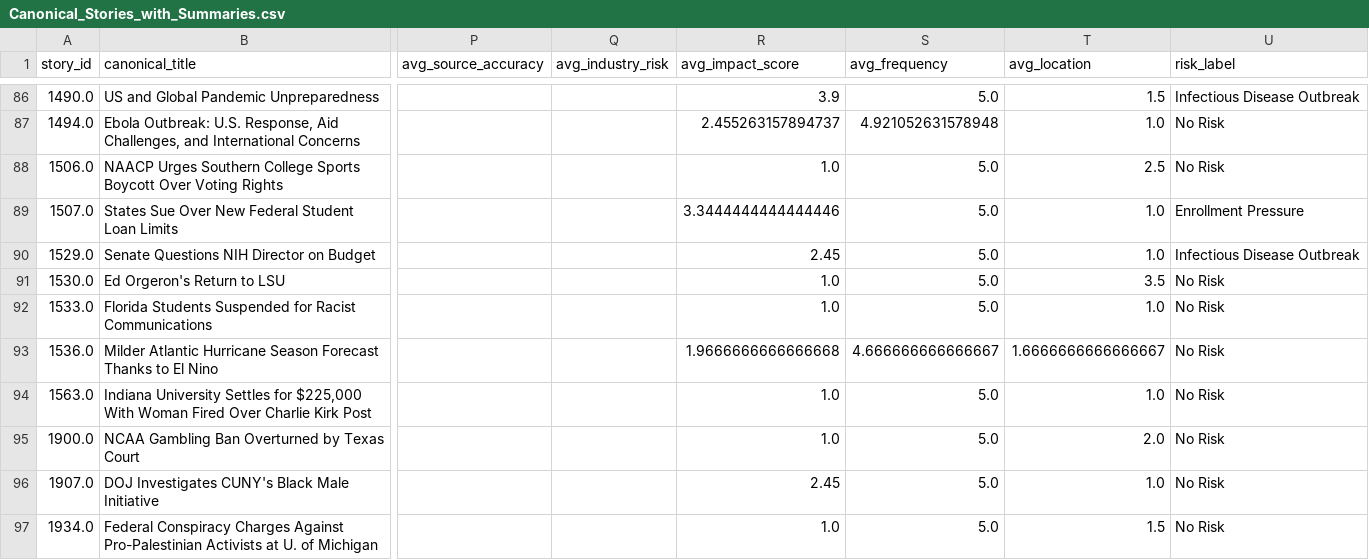
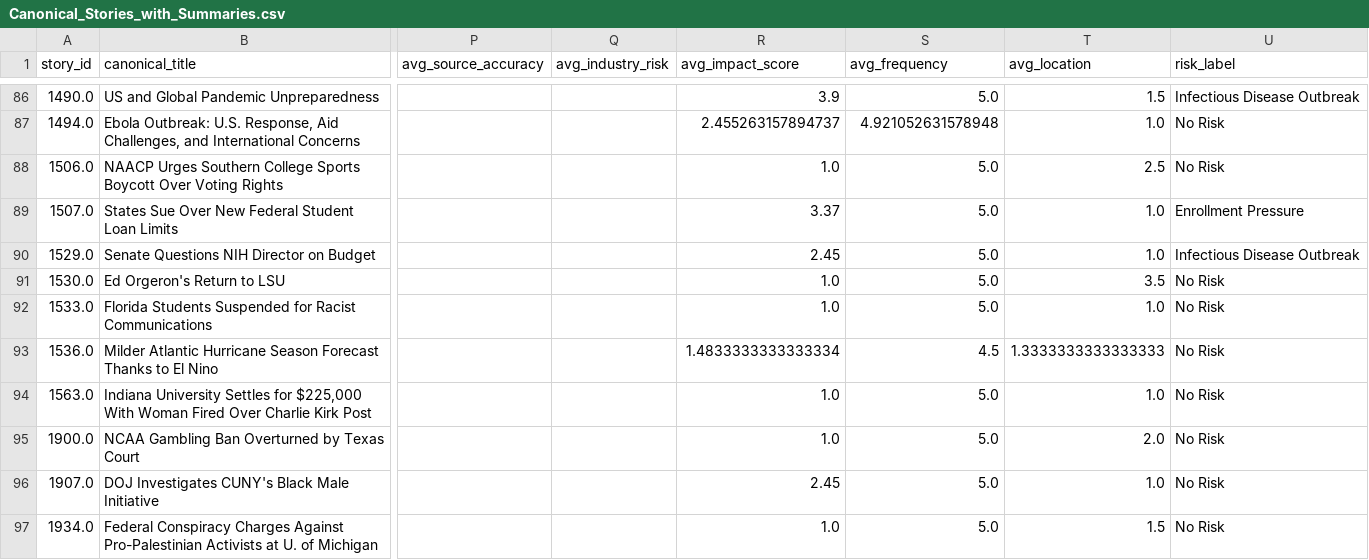
Before and after one commit to ERSRisk/Tulane-Sentiment-Analysis, a CSV file: pipeline/resources/Canonical_Stories_with_Summaries.csv, drawn as a sheet; only a part is shown, gaps mark what is left out; the diff names each change by its address in the sheet, - before the commit and + after, or states it on an @@ line.

```diff
--- a/pipeline/resources/Canonical_Stories_with_Summaries.csv
+++ b/pipeline/resources/Canonical_Stories_with_Summaries.csv
-R89 (avg_impact_score): 3.3444444444444446
+R89 (avg_impact_score): 3.37
-R93 (avg_impact_score): 1.9666666666666668
+R93 (avg_impact_score): 1.4833333333333334
-S93 (avg_frequency): 4.666666666666667
+S93 (avg_frequency): 4.5
-T93 (avg_location): 1.6666666666666667
+T93 (avg_location): 1.3333333333333333
```
Also changed, not shown: pipeline/resources/final_risk_scores1.csv, pipeline/resources/topic_trend.csv, 7 other files.
